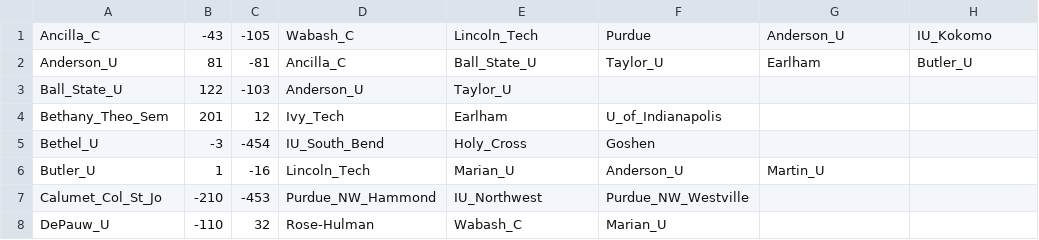
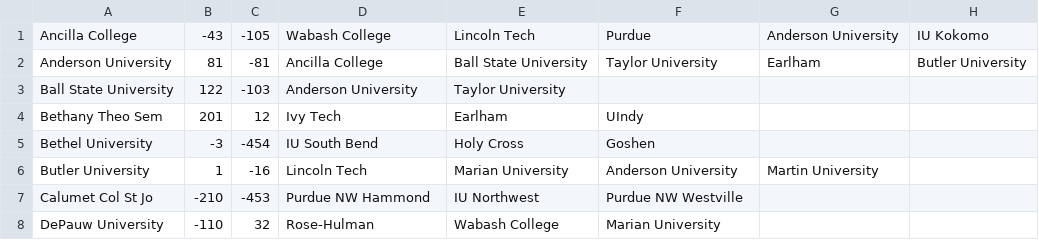
Before and after one commit to rmtarr/CSSE230_Navigation, a CSV file: lib/colleges.csv, drawn as a sheet; only a part is shown; the diff covers the shown part only.

```diff
--- a/lib/colleges.csv
+++ b/lib/colleges.csv
@@ -1,8 +1,8 @@
-Ancilla_C,-43,-105,Wabash_C,Lincoln_Tech,Purdue,Anderson_U,IU_Kokomo
-Anderson_U,81,-81,Ancilla_C,Ball_State_U,Taylor_U,Earlham,Butler_U
-Ball_State_U,122,-103,Anderson_U,Taylor_U,,,
-Bethany_Theo_Sem,201,12,Ivy_Tech,Earlham,U_of_Indianapolis,,
-Bethel_U,-3,-454,IU_South_Bend,Holy_Cross,Goshen,,
-Butler_U,1,-16,Lincoln_Tech,Marian_U,Anderson_U,Martin_U,
-Calumet_Col_St_Jo,-210,-453,Purdue_NW_Hammond,IU_Northwest,Purdue_NW_Westville,,
-DePauw_U,-110,32,Rose-Hulman,Wabash_C,Marian_U,,
+Ancilla College,-43,-105,Wabash College,Lincoln Tech,Purdue,Anderson University,IU Kokomo
+Anderson University,81,-81,Ancilla College,Ball State University,Taylor University,Earlham,Butler University
+Ball State University,122,-103,Anderson University,Taylor University,,,
+Bethany Theo Sem,201,12,Ivy Tech,Earlham,UIndy,,
+Bethel University,-3,-454,IU South Bend,Holy Cross,Goshen,,
+Butler University,1,-16,Lincoln Tech,Marian University,Anderson University,Martin University,
+Calumet Col St Jo,-210,-453,Purdue NW Hammond,IU Northwest,Purdue NW Westville,,
+DePauw University,-110,32,Rose-Hulman,Wabash College,Marian University,,
```
Also changed, not shown: 1 added row, 1 removed row and 118 edited cells elsewhere in this file, 1 other file.
